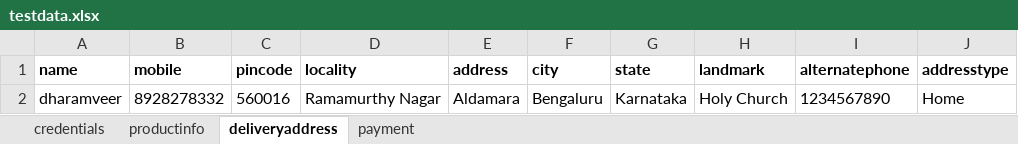
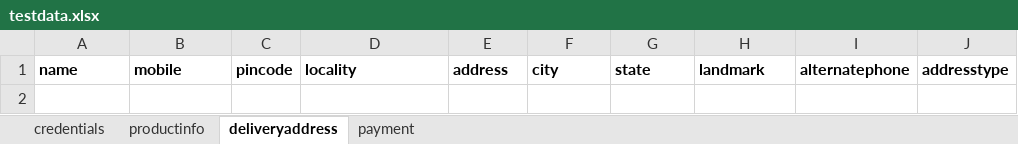
Before and after one commit to DSBhadoria/Automation, an Excel workbook: Automation_Framework/resources/testdata.xlsx, sheet deliveryaddress, drawn as a sheet; values as stored, in another font and other column widths than the file's, no borders; the diff names each change by its address in the sheet, - before the commit and + after, or states it on an @@ line.

Commit message:
Modified Testdata.xlsx

```diff
--- a/Automation_Framework/resources/testdata.xlsx (sheet deliveryaddress)
+++ b/Automation_Framework/resources/testdata.xlsx (sheet deliveryaddress)
-row 2: dharamveer | 8928278332 | 560016 | Ramamurthy Nagar | Aldamara | Bengaluru | Karnataka | Holy Church | 1234567890 | Home
```
Also changed, not shown: sheet credentials.
